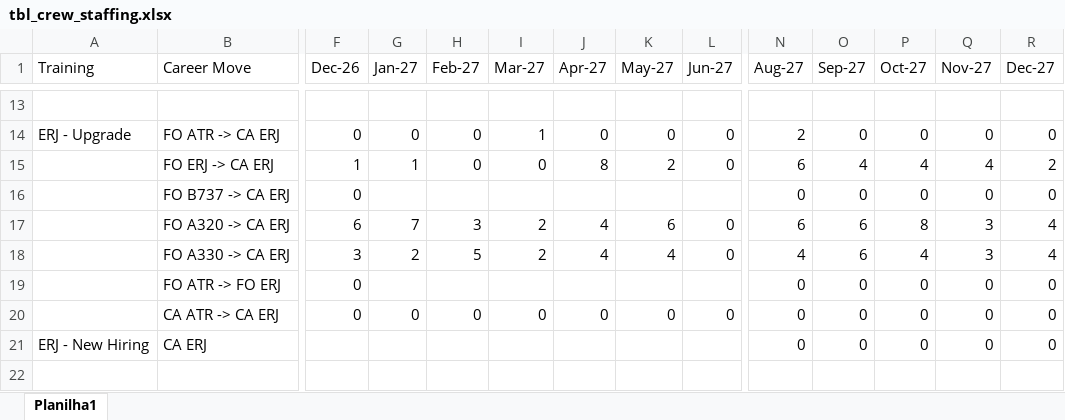
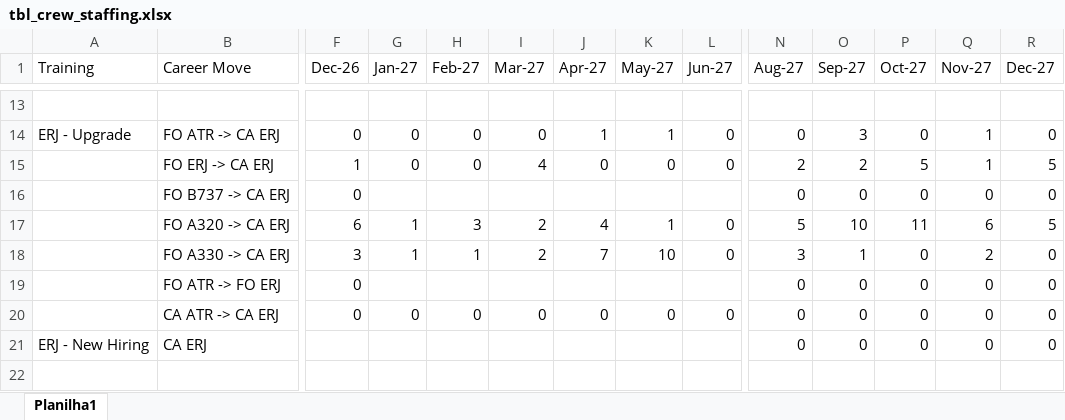
Before and after one commit to Lucas-LBO/SIPCAP, an Excel workbook: data/raw/tbl_crew_staffing.xlsx, sheet Planilha1, drawn as a sheet; only a part is shown, gaps mark what is left out; values as stored, in another font and other column widths than the file's, no cell formats; the diff covers the shown part only; the diff names each change by its address in the sheet, - before the commit and + after, or states it on an @@ line.

```diff
--- a/data/raw/tbl_crew_staffing.xlsx (sheet Planilha1)
+++ b/data/raw/tbl_crew_staffing.xlsx (sheet Planilha1)
-I14 (Mar-27): 1
+I14 (Mar-27): 0
-J14 (Apr-27): 0
+J14 (Apr-27): 1
-K14 (May-27): 0
+K14 (May-27): 1
-N14 (Aug-27): 2
+N14 (Aug-27): 0
-O14 (Sep-27): 0
+O14 (Sep-27): 3
-Q14 (Nov-27): 0
+Q14 (Nov-27): 1
-G15 (Jan-27): 1
+G15 (Jan-27): 0
-I15 (Mar-27): 0
+I15 (Mar-27): 4
-J15 (Apr-27): 8
+J15 (Apr-27): 0
-K15 (May-27): 2
+K15 (May-27): 0
-N15 (Aug-27): 6
+N15 (Aug-27): 2
-O15 (Sep-27): 4
+O15 (Sep-27): 2
-P15 (Oct-27): 4
+P15 (Oct-27): 5
-Q15 (Nov-27): 4
+Q15 (Nov-27): 1
-R15 (Dec-27): 2
+R15 (Dec-27): 5
-G17 (Jan-27): 7
+G17 (Jan-27): 1
-K17 (May-27): 6
+K17 (May-27): 1
-N17 (Aug-27): 6
+N17 (Aug-27): 5
-O17 (Sep-27): 6
+O17 (Sep-27): 10
-P17 (Oct-27): 8
+P17 (Oct-27): 11
-Q17 (Nov-27): 3
+Q17 (Nov-27): 6
-R17 (Dec-27): 4
+R17 (Dec-27): 5
-G18 (Jan-27): 2
+G18 (Jan-27): 1
-H18 (Feb-27): 5
+H18 (Feb-27): 1
-J18 (Apr-27): 4
+J18 (Apr-27): 7
-K18 (May-27): 4
+K18 (May-27): 10
-N18 (Aug-27): 4
+N18 (Aug-27): 3
-O18 (Sep-27): 6
+O18 (Sep-27): 1
-P18 (Oct-27): 4
+P18 (Oct-27): 0
-Q18 (Nov-27): 3
+Q18 (Nov-27): 2
-R18 (Dec-27): 4
+R18 (Dec-27): 0
```
Also changed, not shown: 115 edited cells elsewhere in this sheet, cell formats, data/raw/tbl_demanda_slots.xlsx, data/raw/tbl_instrutores.xlsx, 1 other file.
